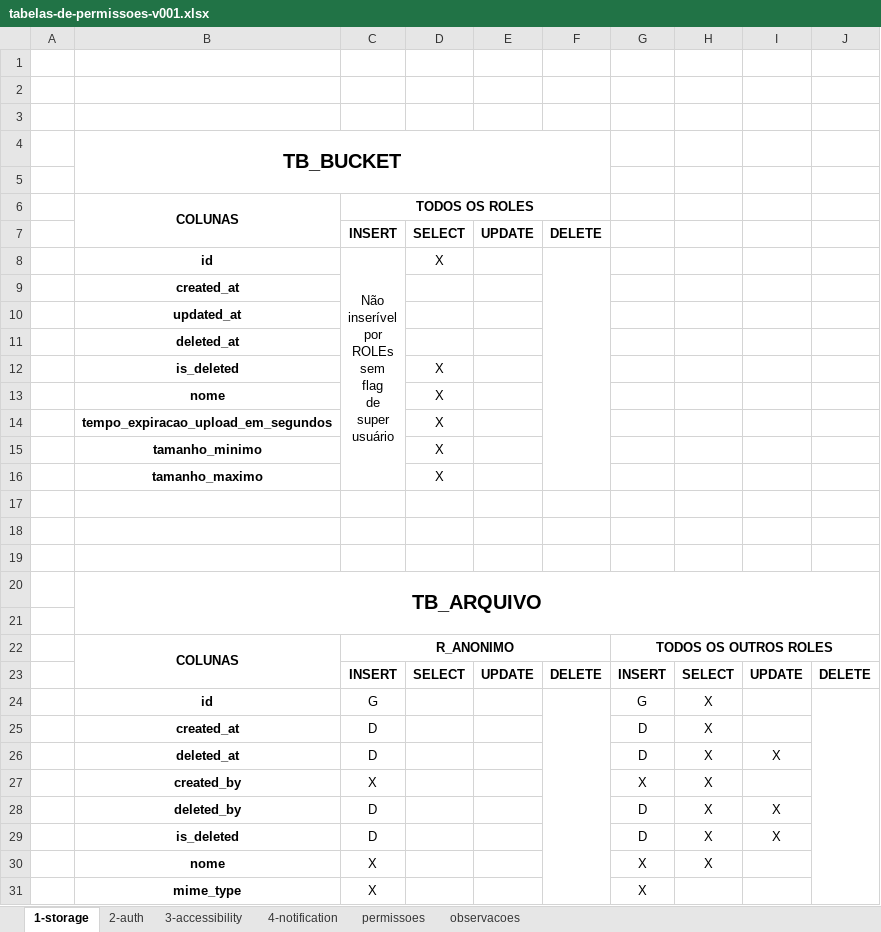
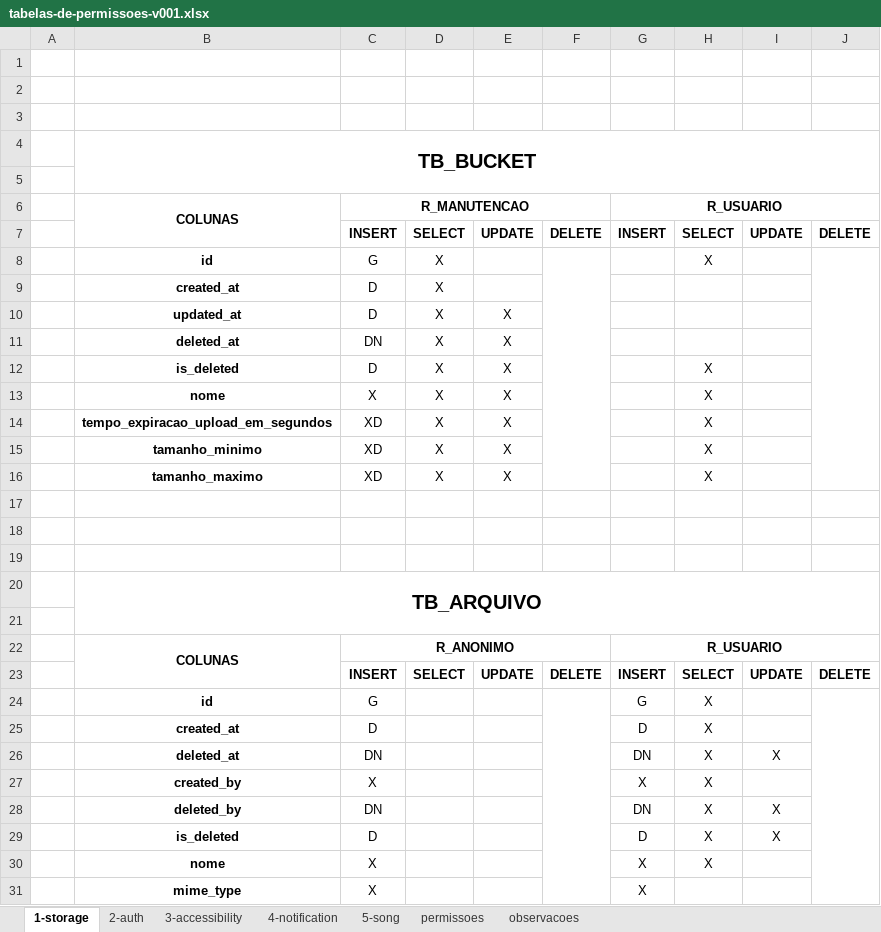
Before and after one commit to erixku/TG_Fatec, an Excel workbook: banco-de-dados/docs/4-tabelas-permissoes/tabelas-de-permissoes-v001.xlsx, sheet 1-storage, drawn as a sheet; only a part is shown; values as stored, in another font and other column widths than the file's, no borders; removed rows and columns are numbered as before the commit, all else as after; ↵ is a line break in a cell; the diff names each change by its address in the sheet, - before the commit and + after, or states it on an @@ line.

Commit message:
docs: correções gerais nas permissões de permissões dos schemas Storage, Auth, Accessibility e Notification

```diff
--- a/banco-de-dados/docs/4-tabelas-permissoes/tabelas-de-permissoes-v001.xlsx (sheet 1-storage)
+++ b/banco-de-dados/docs/4-tabelas-permissoes/tabelas-de-permissoes-v001.xlsx (sheet 1-storage)
+sheet tab: 5-song
-B4:F5 merged
+B4:J5 merged
-row 6:  | COLUNAS | TODOS OS ROLES
-row 7:  |  | INSERT | SELECT | UPDATE | DELETE
-row 8:  | id | Não ↵ inserível ↵ por ↵ ROLEs ↵ sem ↵ flag ↵ de ↵ super ↵ usuário | X
-row 9:  | created_at
-row 10:  | updated_at
-row 11:  | deleted_at
-row 12:  | is_deleted |  | X
-row 13:  | nome |  | X
-row 14:  | tempo_expiracao_upload_em_segundos |  | X
-row 15:  | tamanho_minimo |  | X
-row 16:  | tamanho_maximo |  | X
+row 6:  | COLUNAS | R_MANUTENCAO |  |  |  | R_USUARIO
+row 7:  |  | INSERT | SELECT | UPDATE | DELETE | INSERT | SELECT | UPDATE | DELETE
+row 8:  | id | G | X |  |  |  | X
+row 9:  | created_at | D | X
+row 10:  | updated_at | D | X | X
+row 11:  | deleted_at | DN | X | X
+row 12:  | is_deleted | D | X | X |  |  | X
+row 13:  | nome | X | X | X |  |  | X
+row 14:  | tempo_expiracao_upload_em_segundos | XD | X | X |  |  | X
+row 15:  | tamanho_minimo | XD | X | X |  |  | X
+row 16:  | tamanho_maximo | XD | X | X |  |  | X
-G22: TODOS OS OUTROS ROLES
+G22: R_USUARIO
-C26: D
+C26: DN
-G26: D
+G26: DN
-C28: D
+C28: DN
-G28: D
+G28: DN
```
Also changed, not shown: sheet 4-notification.
